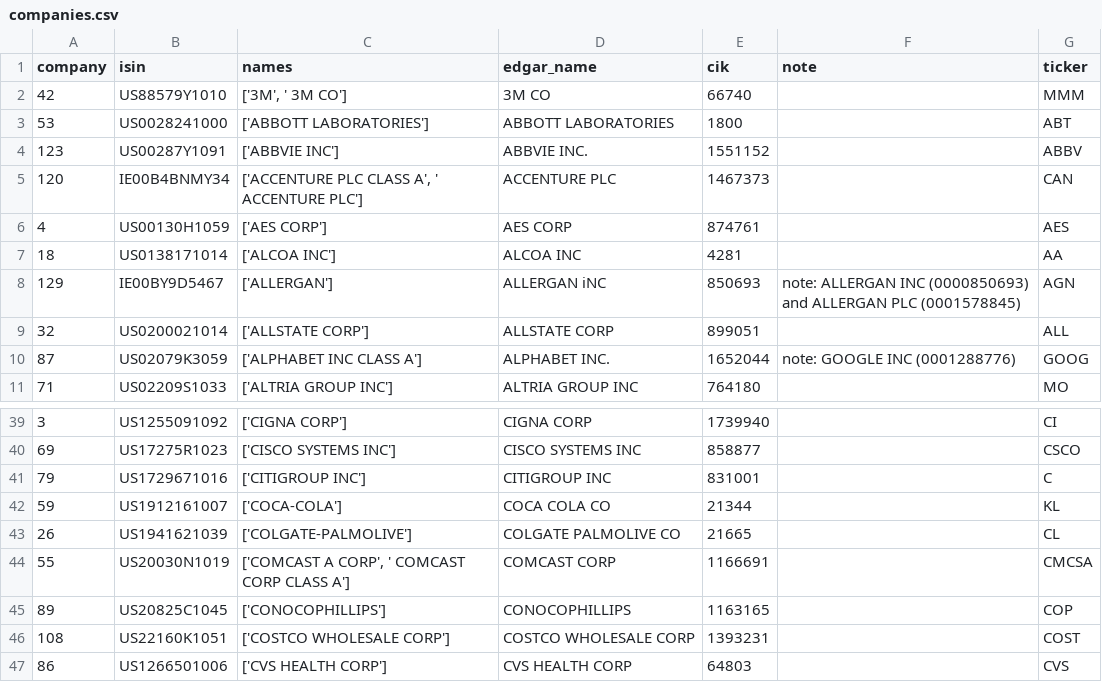
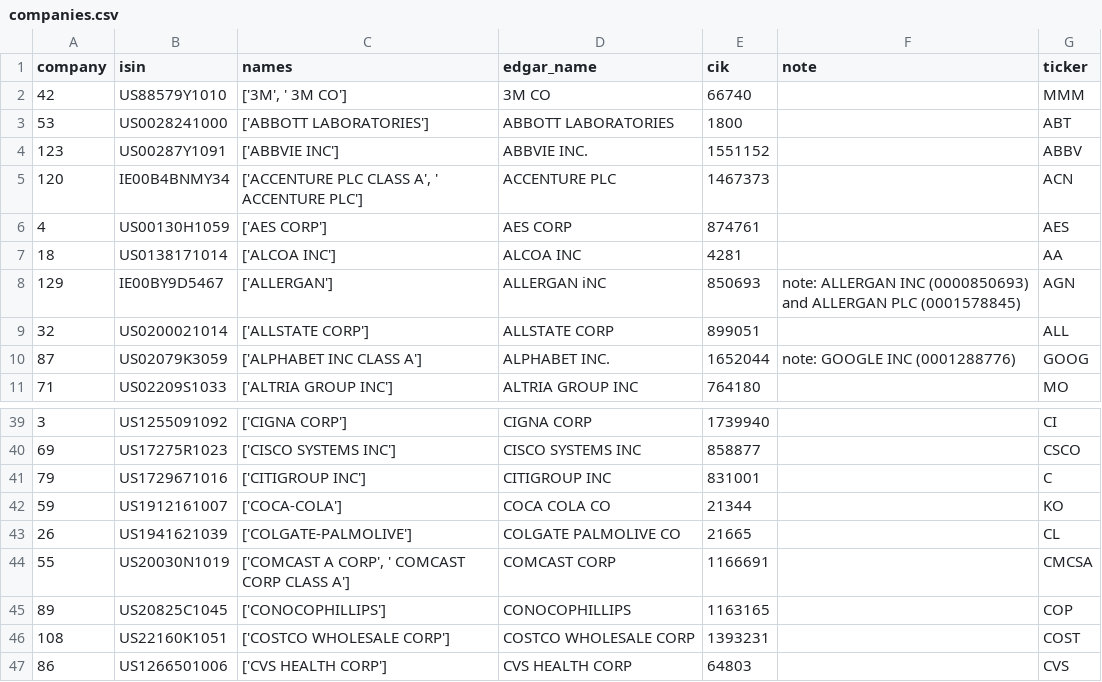
Before and after one commit to lukastilmann/risk_factor_correlations, a CSV file: data/companies.csv, drawn as a sheet; only a part is shown, gaps mark what is left out.

Commit message:
just fixed some mistakes

```diff
--- a/data/companies.csv
+++ b/data/companies.csv
@@ -4,3 +4,3 @@ company;isin;names;edgar_name;cik;note;ticker
 123;US00287Y1091;['ABBVIE INC'];ABBVIE INC.;1551152;;ABBV
-120;IE00B4BNMY34;['ACCENTURE PLC CLASS A', ' ACCENTURE PLC'];ACCENTURE PLC;1467373;;CAN
+120;IE00B4BNMY34;['ACCENTURE PLC CLASS A', ' ACCENTURE PLC'];ACCENTURE PLC;1467373;;ACN
 4;US00130H1059;['AES CORP'];AES CORP;874761;;AES
@@ -41,3 +41,3 @@ company;isin;names;edgar_name;cik;note;ticker
 79;US1729671016;['CITIGROUP INC'];CITIGROUP INC;831001;;C
-59;US1912161007;['COCA-COLA'];COCA COLA CO;21344;;KL
+59;US1912161007;['COCA-COLA'];COCA COLA CO;21344;;KO
 26;US1941621039;['COLGATE-PALMOLIVE'];COLGATE PALMOLIVE CO;21665;;CL
```
